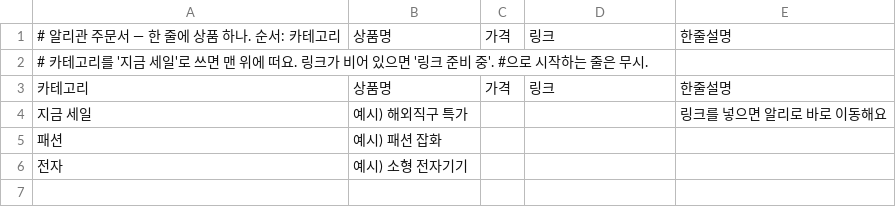
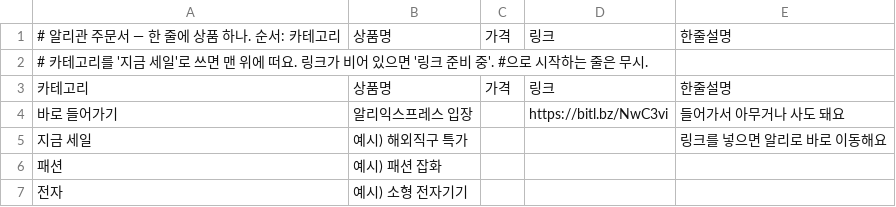
Before and after one commit to 7468rrfy7y-wq/7468rrfy7y-wq.github.io, a CSV file: dept/주문서/알리.csv, drawn as a sheet; the diff names each change by its address in the sheet, - before the commit and + after, or states it on an @@ line.

```diff
--- a/dept/주문서/알리.csv
+++ b/dept/주문서/알리.csv
+row 4: 바로 들어가기 | 알리익스프레스 입장 |  | https://bitl.bz/NwC3vi | 들어가서 아무거나 사도 돼요
```
Also changed, not shown: dept/주문서/네이버.csv, dept/주문서/쿠팡.csv, 2 other files.
